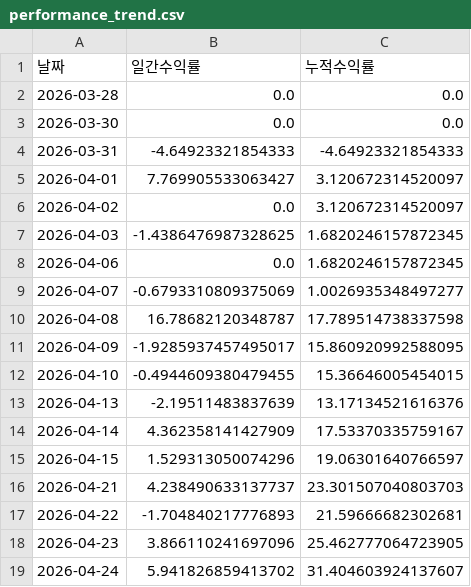
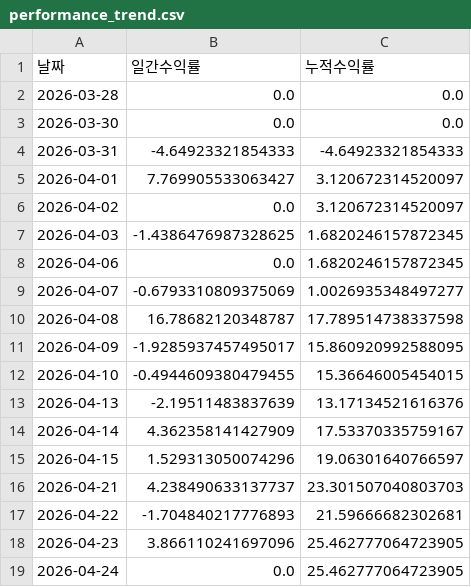
Before and after one commit to songyk544-ctrl/quant-bot, a CSV file: performance_trend.csv, drawn as a sheet.

```diff
--- a/performance_trend.csv
+++ b/performance_trend.csv
@@ -18,2 +18,2 @@
 2026-04-23,3.866110241697096,25.462777064723905
-2026-04-24,5.941826859413702,31.404603924137607
+2026-04-24,0.0,25.462777064723905
```
Also changed, not shown: history.csv, score_trend.csv, 6 other files.
